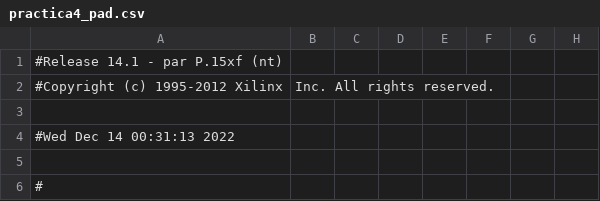
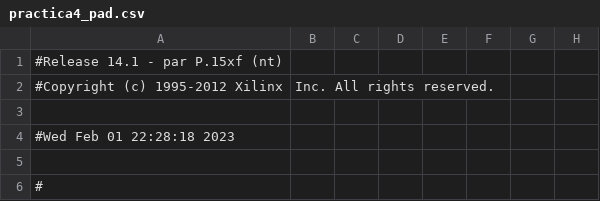
Before and after one commit to RickieES/practicasSE, a CSV file: practica4/implementation/practica4_pad.csv, drawn as a sheet; only a part is shown; the diff names each change by its address in the sheet, - before the commit and + after, or states it on an @@ line.

```diff
--- a/practica4/implementation/practica4_pad.csv
+++ b/practica4/implementation/practica4_pad.csv
-A4: #Wed Dec 14 00:31:13 2022
+A4: #Wed Feb 01 22:28:18 2023
```
Also changed, not shown: 41 other files.
